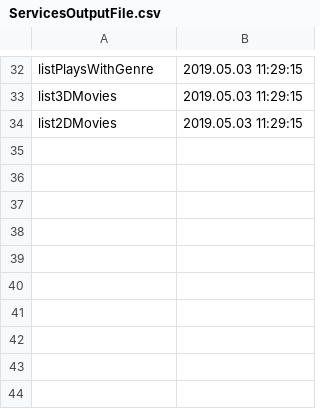
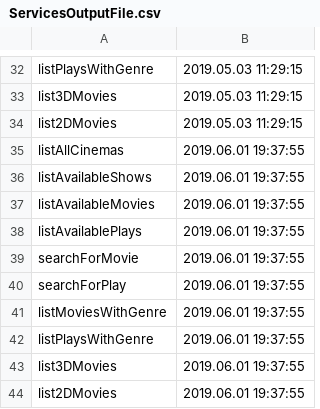
Before and after one commit to SeverinDragos/PAO, a CSV file: ServicesOutputFile.csv, drawn as a sheet; only a part is shown, gaps mark what is left out.

```diff
--- a/ServicesOutputFile.csv
+++ b/ServicesOutputFile.csv
@@ -34 +34,11 @@ list3DMovies , 2019.05.03 11:29:15
 list2DMovies , 2019.05.03 11:29:15
+listAllCinemas , 2019.06.01 19:37:55
+listAvailableShows , 2019.06.01 19:37:55
+listAvailableMovies , 2019.06.01 19:37:55
+listAvailablePlays , 2019.06.01 19:37:55
+searchForMovie , 2019.06.01 19:37:55
+searchForPlay , 2019.06.01 19:37:55
+listMoviesWithGenre , 2019.06.01 19:37:55
+listPlaysWithGenre , 2019.06.01 19:37:55
+list3DMovies , 2019.06.01 19:37:55
+list2DMovies , 2019.06.01 19:37:55
```
Also changed, not shown: 10 other files.
